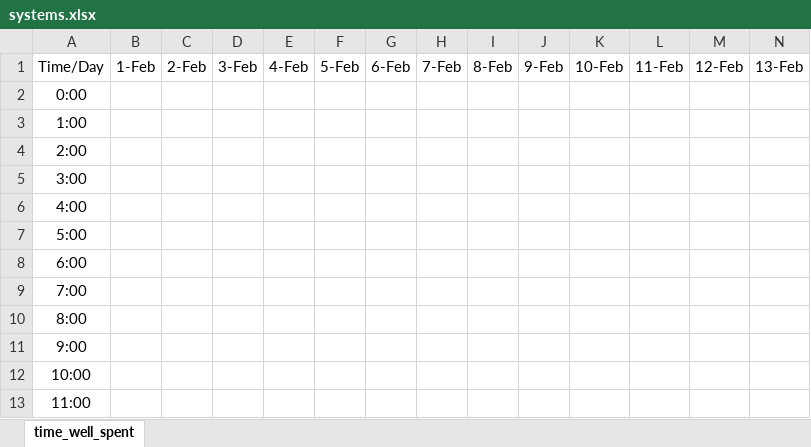
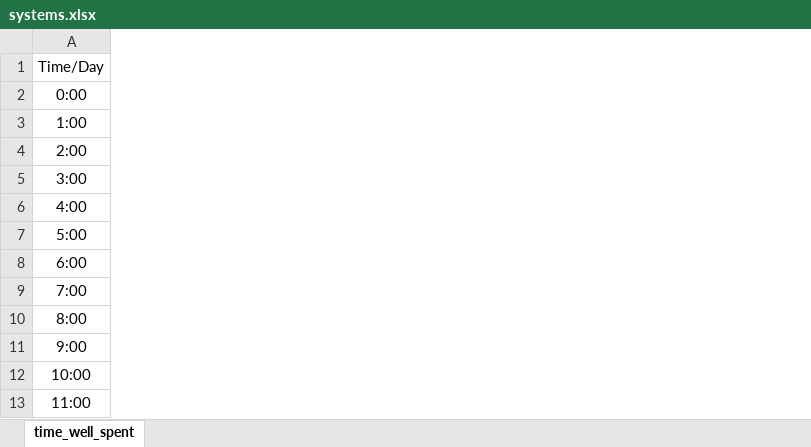
Before and after one commit to 210ethan/210ethan.github.io, an Excel workbook: knowledge/systems/systems.xlsx, sheet time_well_spent, drawn as a sheet; only a part is shown; values as stored, in another font and other column widths than the file's, no borders; charts and pictures and conditional formats not drawn; removed rows and columns are numbered as before the commit, all else as after; the diff covers the shown part only; the diff names each change by its address in the sheet, - before the commit and + after, or states it on an @@ line.

```diff
--- a/knowledge/systems/systems.xlsx (sheet time_well_spent)
+++ b/knowledge/systems/systems.xlsx (sheet time_well_spent)
-column B (1-Feb), empty
-column C (2-Feb), empty
-column D (3-Feb), empty
-column E (4-Feb), empty
-column F (5-Feb), empty
-column G (6-Feb), empty
-column H (7-Feb), empty
-column I (8-Feb), empty
-column J (9-Feb), empty
-column K (10-Feb), empty
-column L (11-Feb), empty
-column M (12-Feb), empty
-column N (13-Feb), empty
```
Also changed, not shown: 14 added columns and 1 removed column elsewhere in this sheet, formulas that keep their value, research/self/self.xlsx, 8 other files.
